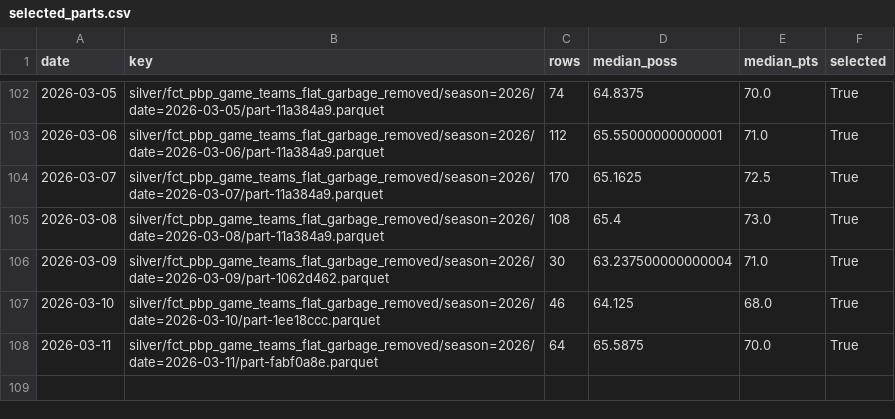
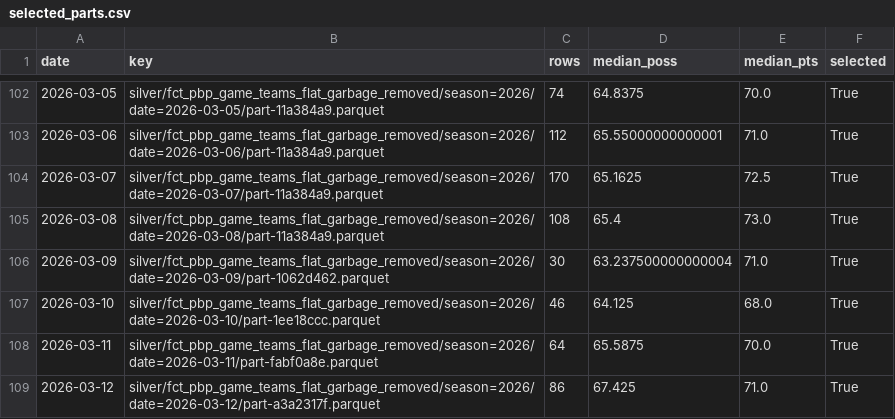
Before and after one commit to derekcnursey/codex_hoops-edge, a CSV file: artifacts/repairs/pbp_no_garbage_2026_v1/selected_parts.csv, drawn as a sheet; only a part is shown, gaps mark what is left out; the diff names each change by its address in the sheet, - before the commit and + after, or states it on an @@ line.

Commit message:
Sync ML odds helper and repair audit artifacts

```diff
--- a/artifacts/repairs/pbp_no_garbage_2026_v1/selected_parts.csv
+++ b/artifacts/repairs/pbp_no_garbage_2026_v1/selected_parts.csv
+row 109: 2026-03-12 | silver/fct_pbp_game_teams_flat_garbage_removed/season=2026/date=2026-03-12/part-a3a2317f.parquet | 86 | 67.425 | 71.0 | True
```
Also changed, not shown: 4 other files.
